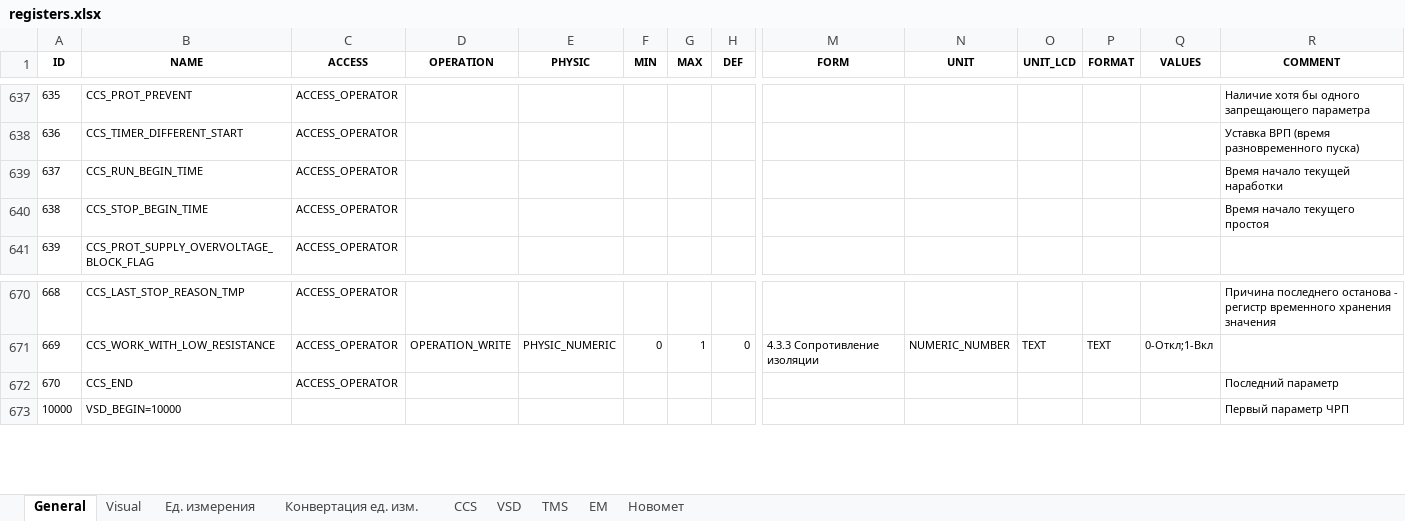
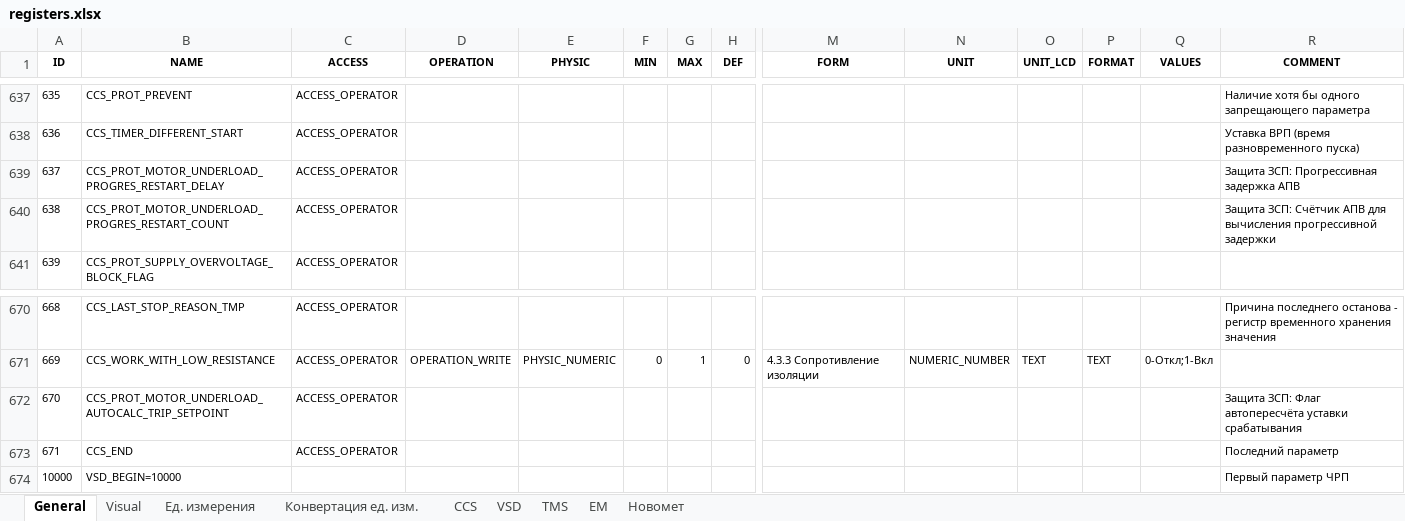
Before and after one commit to htoraby/STM32_Main, an Excel workbook: documentation/registers.xlsx, sheet General, drawn as a sheet; only a part is shown, gaps mark what is left out; values as stored, in another font and other column widths than the file's, no borders; addresses are those after the commit; rows hold the shown columns only; the diff names each change by its address in the sheet, - before the commit and + after, or states it on an @@ line.

Commit message:
change: Защита "Недогруз"

```diff
--- a/documentation/registers.xlsx (sheet General)
+++ b/documentation/registers.xlsx (sheet General)
-B639 (NAME): CCS_RUN_BEGIN_TIME
+B639 (NAME): CCS_PROT_MOTOR_UNDERLOAD_PROGRES_RESTART_DELAY
-R639 (COMMENT): Время начало текущей наработки
+R639 (COMMENT): Защита ЗСП: Прогрессивная задержка АПВ
-B640 (NAME): CCS_STOP_BEGIN_TIME
+B640 (NAME): CCS_PROT_MOTOR_UNDERLOAD_PROGRES_RESTART_COUNT
-R640 (COMMENT): Время начало текущего простоя
+R640 (COMMENT): Защита ЗСП: Счётчик АПВ для вычисления прогрессивной задержки
+row 672: 670 | CCS_PROT_MOTOR_UNDERLOAD_AUTOCALC_TRIP_SETPOINT | ACCESS_OPERATOR |  |  |  |  |  |  |  |  |  |  | Защита ЗСП: Флаг автопересчёта уставки срабатывания
@@ column A (ID) renumbered in row 673 @@
```
Also changed, not shown: sheet CCS, sheet Visual, formulas that keep their value, 7 other files.
